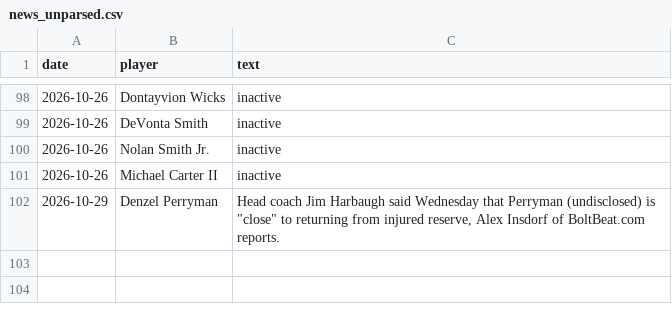
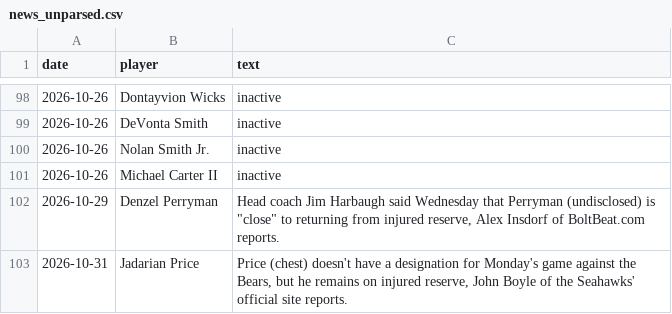
Before and after one commit to brockwilson132/startsit, a CSV file: history/news_unparsed.csv, drawn as a sheet; only a part is shown, gaps mark what is left out; the diff names each change by its address in the sheet, - before the commit and + after, or states it on an @@ line.

```diff
--- a/history/news_unparsed.csv
+++ b/history/news_unparsed.csv
+row 103: 2026-10-31 | Jadarian Price | Price (chest) doesn't have a designation for Monday's game against the Bears, but he remains on injured reserve, John Boyle of the Seahawks' official site reports.
```
Also changed, not shown: history/ecr_2026_8.csv.
